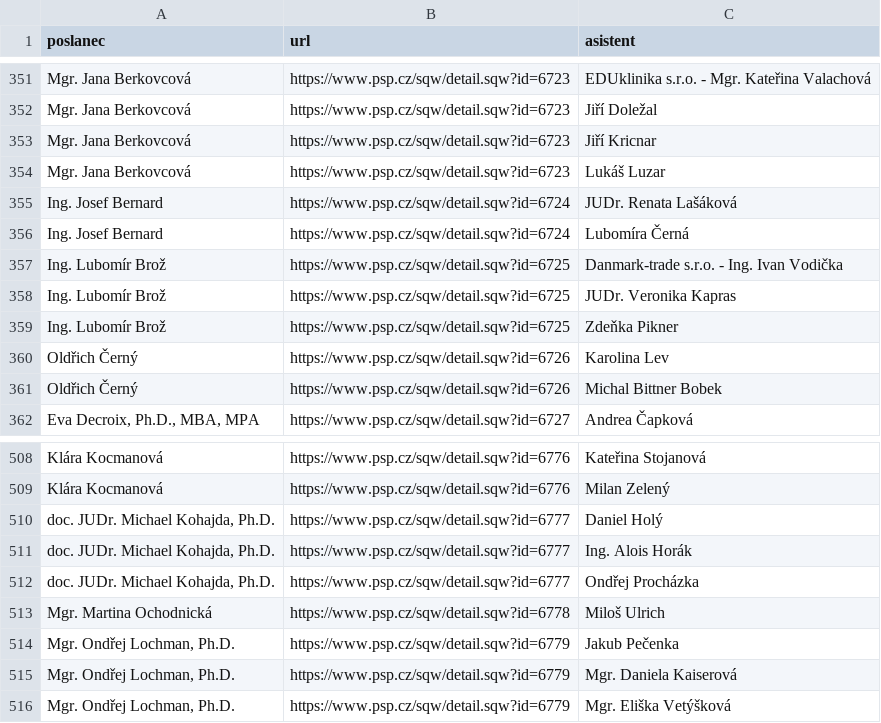
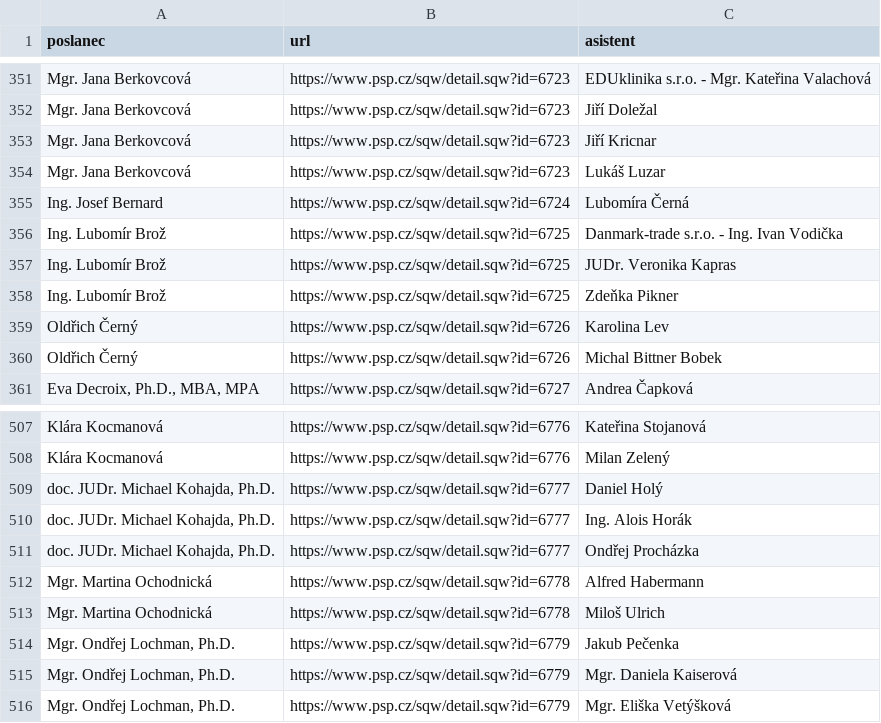
Before and after one commit to kokes/psp-asistenti, a CSV file: asistenti.csv, drawn as a sheet; only a part is shown, gaps mark what is left out; removed rows and columns are numbered as before the commit, all else as after; the diff names each change by its address in the sheet, - before the commit and + after, or states it on an @@ line.

```diff
--- a/asistenti.csv
+++ b/asistenti.csv
-row 355: Ing. Josef Bernard | https://www.psp.cz/sqw/detail.sqw?id=6724 | JUDr. Renata Lašáková
+row 512: Mgr. Martina Ochodnická | https://www.psp.cz/sqw/detail.sqw?id=6778 | Alfred Habermann
```
Also changed, not shown: 1 other file.
